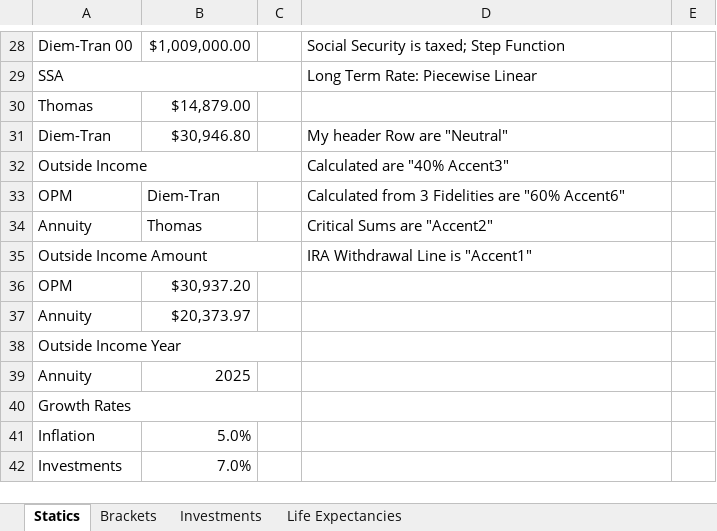
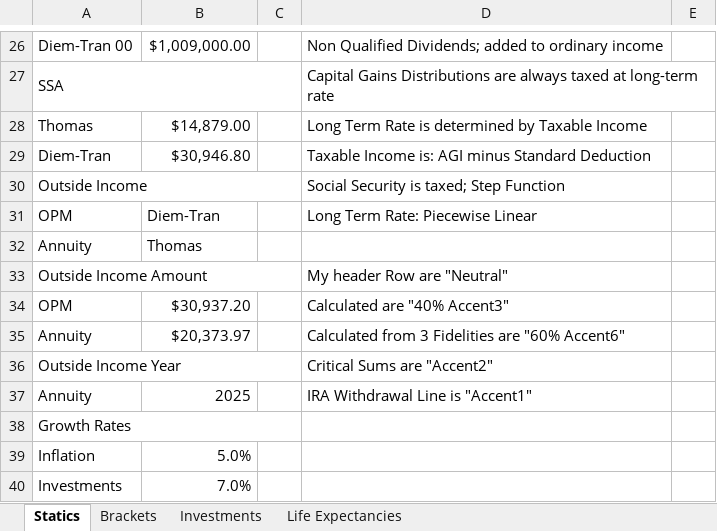
Before and after one commit to tkratzke/MyStudiesRepo, an Excel workbook: myStudies/RothConversion.xlsx, sheet Statics, drawn as a sheet; only a part is shown, gaps mark what is left out; values as stored, in another font and other column widths than the file's, no cell formats; addresses are those after the commit; the diff covers the shown part only; the diff names each change by its address in the sheet, - before the commit and + after, or states it on an @@ line.

Commit message:
Introduced Miscellaneous Data as a Block in Statics Sheet.

```diff
--- a/myStudies/RothConversion.xlsx (sheet Statics)
+++ b/myStudies/RothConversion.xlsx (sheet Statics)
-D26: Social Security is taxed; Step Function
+D26: Non Qualified Dividends; added to ordinary income
-D27: Long Term Rate: Piecewise Linear
+D27: Capital Gains Distributions are always taxed at long-term rate
-D28: (empty)
+D28: Long Term Rate is determined by Taxable Income
-D29: My header Row are "Neutral"
+D29: Taxable Income is: AGI minus Standard Deduction
-D30: Calculated are "40% Accent3"
+D30: Social Security is taxed; Step Function
-D31: Calculated from 3 Fidelities are "60% Accent6"
+D31: Long Term Rate: Piecewise Linear
-D32: Critical Sums are "Accent2"
+D32: (empty)
-D33: IRA Withdrawal Line is "Accent1"
+D33: My header Row are "Neutral"
-D34: (empty)
+D34: Calculated are "40% Accent3"
-D35: (empty)
+D35: Calculated from 3 Fidelities are "60% Accent6"
-D36: (empty)
+D36: Critical Sums are "Accent2"
-D37: (empty)
+D37: IRA Withdrawal Line is "Accent1"
```
Also changed, not shown: 2 added rows, 4 removed rows, 23 edited cells and merged cells elsewhere in this sheet, sheet Brackets, cell formats, 5 other files.
